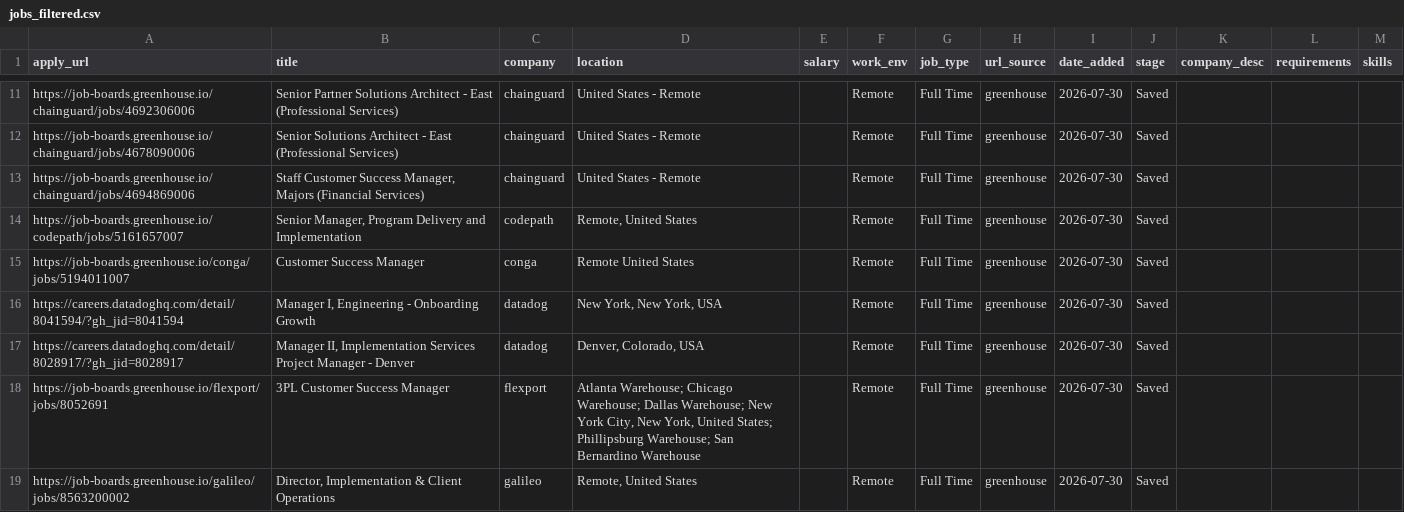
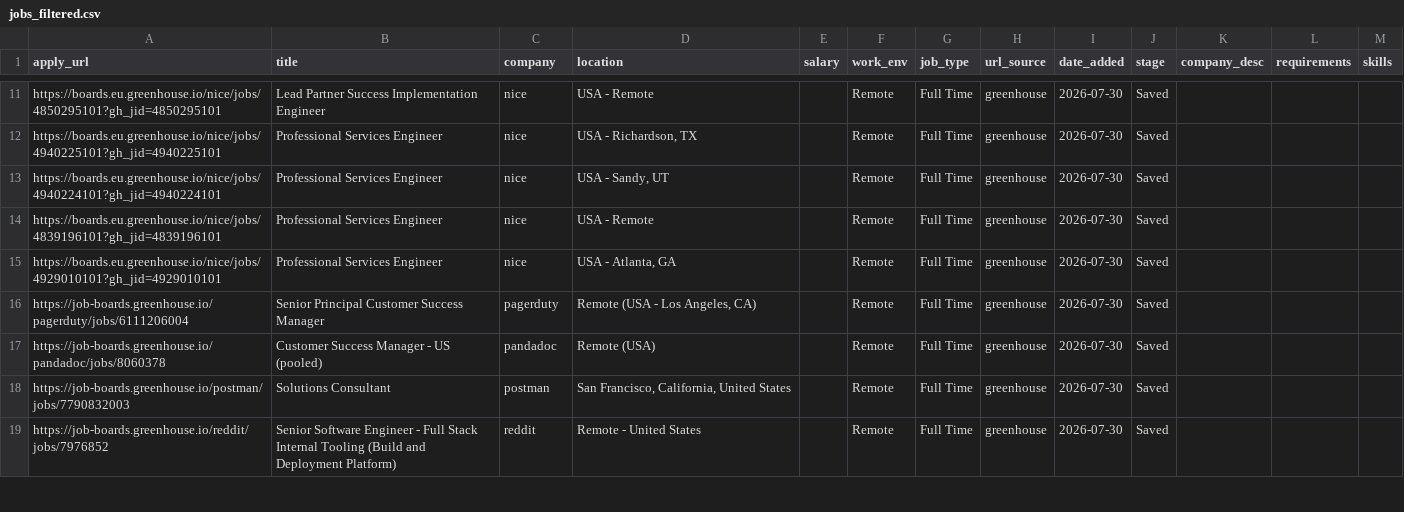
Before and after one commit to rashonjackson6324-web/rashon-public-assets, a CSV file: jobs_filtered.csv, drawn as a sheet; only a part is shown, gaps mark what is left out; the diff covers the shown part only; the diff names each change by its address in the sheet, - before the commit and + after, or states it on an @@ line.

```diff
--- a/jobs_filtered.csv
+++ b/jobs_filtered.csv
-A11 (apply_url): https://job-boards.greenhouse.io/chainguard/jobs/4692306006
+A11 (apply_url): https://boards.eu.greenhouse.io/nice/jobs/4850295101?gh_jid=4850295101
-B11 (title): Senior Partner Solutions Architect - East (Professional Services)
+B11 (title): Lead Partner Success Implementation Engineer
-C11:C13 (company): chainguard
+C11:C13 (company): nice
-D11 (location): United States - Remote
+D11 (location): USA - Remote
-A12 (apply_url): https://job-boards.greenhouse.io/chainguard/jobs/4678090006
+A12 (apply_url): https://boards.eu.greenhouse.io/nice/jobs/4940225101?gh_jid=4940225101
-B12 (title): Senior Solutions Architect - East (Professional Services)
+B12 (title): Professional Services Engineer
-D12 (location): United States - Remote
+D12 (location): USA - Richardson, TX
-A13 (apply_url): https://job-boards.greenhouse.io/chainguard/jobs/4694869006
+A13 (apply_url): https://boards.eu.greenhouse.io/nice/jobs/4940224101?gh_jid=4940224101
-B13 (title): Staff Customer Success Manager, Majors (Financial Services)
+B13 (title): Professional Services Engineer
-D13 (location): United States - Remote
+D13 (location): USA - Sandy, UT
-A14 (apply_url): https://job-boards.greenhouse.io/codepath/jobs/5161657007
+A14 (apply_url): https://boards.eu.greenhouse.io/nice/jobs/4839196101?gh_jid=4839196101
-B14 (title): Senior Manager, Program Delivery and Implementation
+B14 (title): Professional Services Engineer
-C14 (company): codepath
+C14 (company): nice
-D14 (location): Remote, United States
+D14 (location): USA - Remote
-A15 (apply_url): https://job-boards.greenhouse.io/conga/jobs/5194011007
+A15 (apply_url): https://boards.eu.greenhouse.io/nice/jobs/4929010101?gh_jid=4929010101
-B15 (title): Customer Success Manager
+B15 (title): Professional Services Engineer
-C15 (company): conga
+C15 (company): nice
-D15 (location): Remote United States
+D15 (location): USA - Atlanta, GA
-A16 (apply_url): https://careers.datadoghq.com/detail/8041594/?gh_jid=8041594
+A16 (apply_url): https://job-boards.greenhouse.io/pagerduty/jobs/6111206004
-B16 (title): Manager I, Engineering - Onboarding Growth
+B16 (title): Senior Principal Customer Success Manager
-C16 (company): datadog
+C16 (company): pagerduty
-D16 (location): New York, New York, USA
+D16 (location): Remote (USA - Los Angeles, CA)
-A17 (apply_url): https://careers.datadoghq.com/detail/8028917/?gh_jid=8028917
+A17 (apply_url): https://job-boards.greenhouse.io/pandadoc/jobs/8060378
-B17 (title): Manager II, Implementation Services Project Manager - Denver
+B17 (title): Customer Success Manager - US (pooled)
-C17 (company): datadog
+C17 (company): pandadoc
-D17 (location): Denver, Colorado, USA
+D17 (location): Remote (USA)
-A18 (apply_url): https://job-boards.greenhouse.io/flexport/jobs/8052691
+A18 (apply_url): https://job-boards.greenhouse.io/postman/jobs/7790832003
-B18 (title): 3PL Customer Success Manager
+B18 (title): Solutions Consultant
-C18 (company): flexport
+C18 (company): postman
-D18 (location): Atlanta Warehouse; Chicago Warehouse; Dallas Warehouse; New York City, New York, United States; Phillipsburg Warehouse; San Bernardino Warehouse
+D18 (location): San Francisco, California, United States
-A19 (apply_url): https://job-boards.greenhouse.io/galileo/jobs/8563200002
+A19 (apply_url): https://job-boards.greenhouse.io/reddit/jobs/7976852
-B19 (title): Director, Implementation & Client Operations
+B19 (title): Senior Software Engineer - Full Stack Internal Tooling (Build and Deployment Platform)
-C19 (company): galileo
+C19 (company): reddit
-D19 (location): Remote, United States
+D19 (location): Remote - United States
```
Also changed, not shown: 52 edited cells elsewhere in this file.
